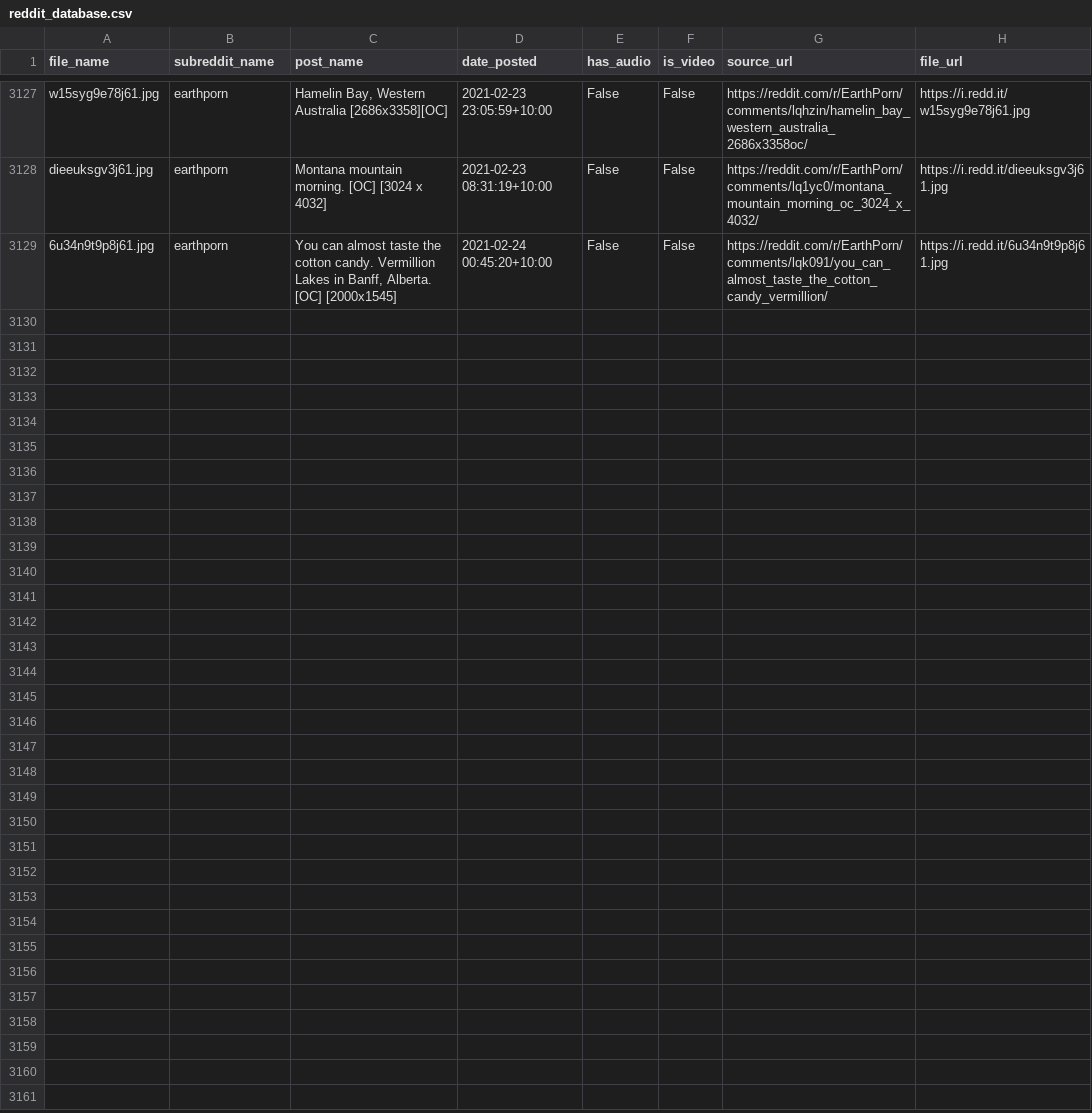
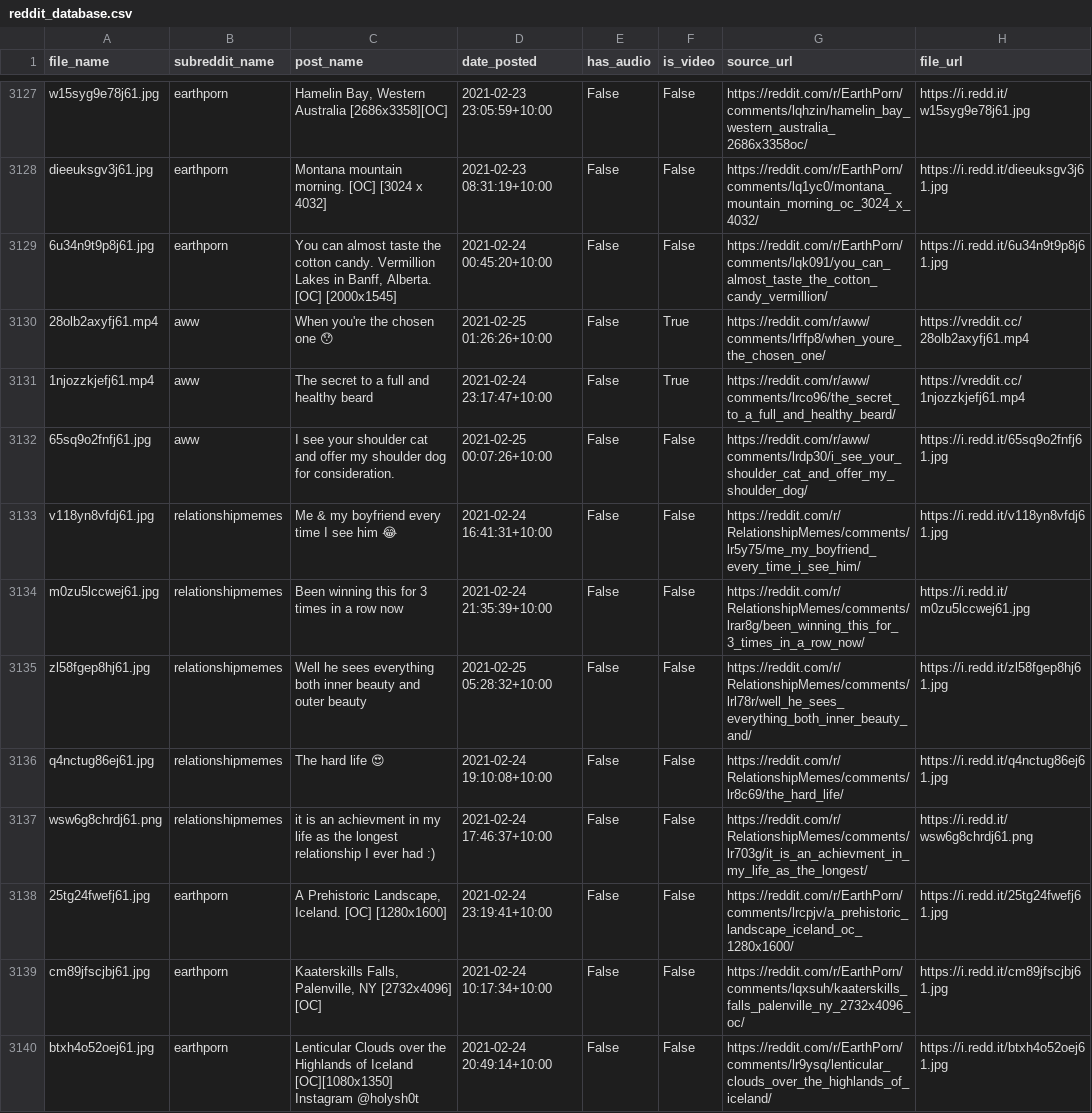
Before and after one commit to atindersanghera/atindersanghera.github.io, a CSV file: assets/images/scrape_file_collection/reddit_database.csv, drawn as a sheet; only a part is shown, gaps mark what is left out.

Commit message:
maps and image update:  Thu 25/02 -  9:30

```diff
--- a/assets/images/scrape_file_collection/reddit_database.csv
+++ b/assets/images/scrape_file_collection/reddit_database.csv
@@ -3129 +3129,12 @@ dieeuksgv3j61.jpg,earthporn,Montana mountain morning. [OC] [3024 x 4032],2021-02
 6u34n9t9p8j61.jpg,earthporn,"You can almost taste the cotton candy. Vermillion Lakes in Banff, Alberta. [OC] [2000x1545]",2021-02-24 00:45:20+10:00,False,False,https://reddit.com/r/EarthPorn/comments/lqk091/you_can_almost_taste_the_cotton_candy_vermillion/,https://i.redd.it/6u34n9t9p8j61.jpg
+28olb2axyfj61.mp4,aww,When you're the chosen one 😯,2021-02-25 01:26:26+10:00,False,True,https://reddit.com/r/aww/comments/lrffp8/when_youre_the_chosen_one/,https://vreddit.cc/28olb2axyfj61.mp4
+1njozzkjefj61.mp4,aww,The secret to a full and healthy beard,2021-02-24 23:17:47+10:00,False,True,https://reddit.com/r/aww/comments/lrco96/the_secret_to_a_full_and_healthy_beard/,https://vreddit.cc/1njozzkjefj61.mp4
+65sq9o2fnfj61.jpg,aww,I see your shoulder cat and offer my shoulder dog for consideration.,2021-02-25 00:07:26+10:00,False,False,https://reddit.com/r/aww/comments/lrdp30/i_see_your_shoulder_cat_and_offer_my_shoulder_dog/,https://i.redd.it/65sq9o2fnfj61.jpg
+v118yn8vfdj61.jpg,relationshipmemes,Me & my boyfriend every time I see him 😂,2021-02-24 16:41:31+10:00,False,False,https://reddit.com/r/RelationshipMemes/comments/lr5y75/me_my_boyfriend_every_time_i_see_him/,https://i.redd.it/v118yn8vfdj61.jpg
+m0zu5lccwej61.jpg,relationshipmemes,Been winning this for 3 times in a row now,2021-02-24 21:35:39+10:00,False,False,https://reddit.com/r/RelationshipMemes/comments/lrar8g/been_winning_this_for_3_times_in_a_row_now/,https://i.redd.it/m0zu5lccwej61.jpg
+zl58fgep8hj61.jpg,relationshipmemes,Well he sees everything both inner beauty and outer beauty,2021-02-25 05:28:32+10:00,False,False,https://reddit.com/r/RelationshipMemes/comments/lrl78r/well_he_sees_everything_both_inner_beauty_and/,https://i.redd.it/zl58fgep8hj61.jpg
+q4nctug86ej61.jpg,relationshipmemes,The hard life 😍,2021-02-24 19:10:08+10:00,False,False,https://reddit.com/r/RelationshipMemes/comments/lr8c69/the_hard_life/,https://i.redd.it/q4nctug86ej61.jpg
+wsw6g8chrdj61.png,relationshipmemes,it is an achievment in my life as the longest relationship I ever had :),2021-02-24 17:46:37+10:00,False,False,https://reddit.com/r/RelationshipMemes/comments/lr703g/it_is_an_achievment_in_my_life_as_the_longest/,https://i.redd.it/wsw6g8chrdj61.png
+25tg24fwefj61.jpg,earthporn,"A Prehistoric Landscape, Iceland. [OC] [1280x1600]",2021-02-24 23:19:41+10:00,False,False,https://reddit.com/r/EarthPorn/comments/lrcpjv/a_prehistoric_landscape_iceland_oc_1280x1600/,https://i.redd.it/25tg24fwefj61.jpg
+cm89jfscjbj61.jpg,earthporn,"Kaaterskills Falls, Palenville, NY [2732x4096] [OC]",2021-02-24 10:17:34+10:00,False,False,https://reddit.com/r/EarthPorn/comments/lqxsuh/kaaterskills_falls_palenville_ny_2732x4096_oc/,https://i.redd.it/cm89jfscjbj61.jpg
+btxh4o52oej61.jpg,earthporn,Lenticular Clouds over the Highlands of Iceland [OC][1080x1350] Instagram @holysh0t,2021-02-24 20:49:14+10:00,False,False,https://reddit.com/r/EarthPorn/comments/lr9ysq/lenticular_clouds_over_the_highlands_of_iceland/,https://i.redd.it/btxh4o52oej61.jpg
```
Also changed, not shown: 8 other files.
